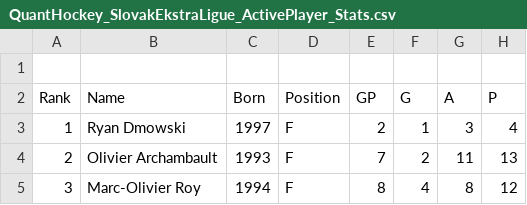
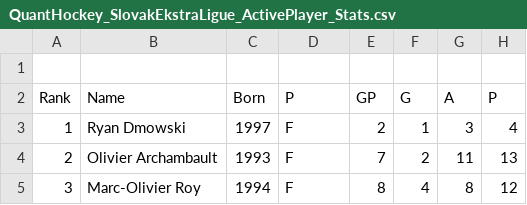
Before and after one commit to ouzei77/SlovakEktstraligaActiveStats, a CSV file: QuantHockey_SlovakEkstraLigue_ActivePlayer_Stats.csv, drawn as a sheet; only a part is shown; the diff names each change by its address in the sheet, - before the commit and + after, or states it on an @@ line.

Commit message:
Update QuantHockey_SlovakEkstraLigue_ActivePlayer_Stats.csv

```diff
--- a/QuantHockey_SlovakEkstraLigue_ActivePlayer_Stats.csv
+++ b/QuantHockey_SlovakEkstraLigue_ActivePlayer_Stats.csv
-D2: Position
+D2: P
```
